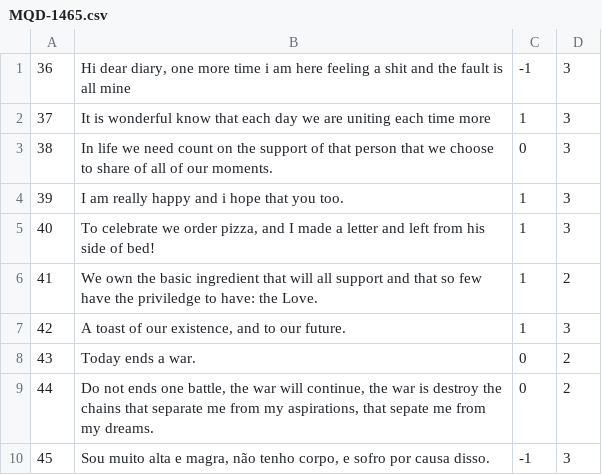
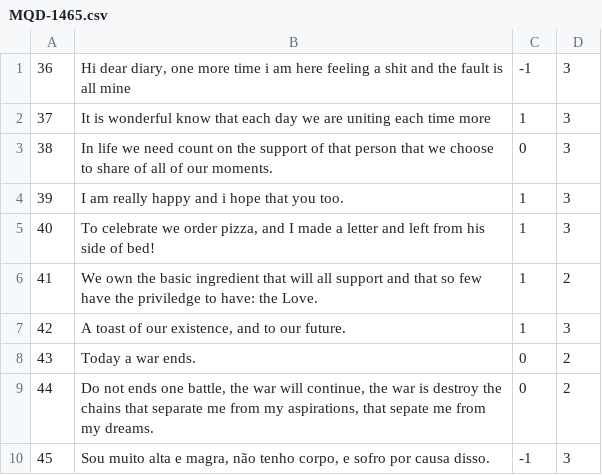
Before and after one commit to AlexanderIan53/AlexanderIan53-HoraComplementar-Traducao, a CSV file: MQD-1465.csv, drawn as a sheet; only a part is shown.

Commit message:
Update MQD-1465.csv

```diff
--- a/MQD-1465.csv
+++ b/MQD-1465.csv
@@ -7,3 +7,3 @@
 "42","A toast of our existence, and to our future.","1","3"
-"43","Today ends a war.","0","2"
+"43","Today a war ends.","0","2"
 "44","Do not ends one battle, the war will continue, the war is destroy the chains that separate me from my aspirations, that sepate me from my dreams.","0","2"
```
